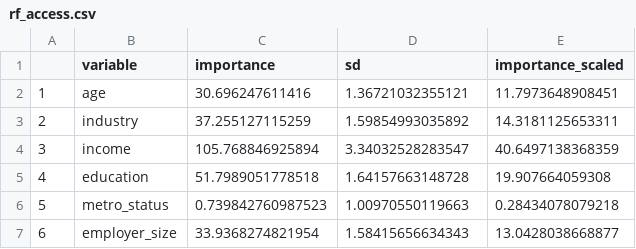
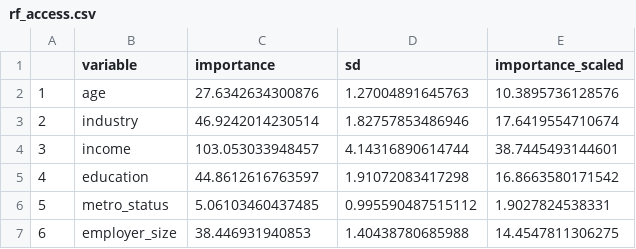
Before and after one commit to EIG-Research/Retirement-Analysis-Urban-Rural, a CSV file: Output/rf_access.csv, drawn as a sheet.

```diff
--- a/Output/rf_access.csv
+++ b/Output/rf_access.csv
@@ -1,7 +1,7 @@
 "","variable","importance","sd","importance_scaled"
-"1","age",30.696247611416,1.36721032355121,11.7973648908451
-"2","industry",37.255127115259,1.59854993035892,14.3181125653311
-"3","income",105.768846925894,3.34032528283547,40.6497138368359
-"4","education",51.7989051778518,1.64157663148728,19.907664059308
-"5","metro_status",0.739842760987523,1.00970550119663,0.28434078079218
-"6","employer_size",33.9368274821954,1.58415656634343,13.0428038668877
+"1","age",27.6342634300876,1.27004891645763,10.3895736128576
+"2","industry",46.9242014230514,1.82757853486946,17.6419554710674
+"3","income",103.053033948457,4.14316890614744,38.7445493144601
+"4","education",44.8612616763597,1.91072083417298,16.8663580171542
+"5","metro_status",5.06103460437485,0.995590487515112,1.9027824538331
+"6","employer_size",38.446931940853,1.40438780685988,14.4547811306275
```
Also changed, not shown: Output/rf_account_value.csv, Output/rf_datawrapper_friendly.csv, 6 other files.
